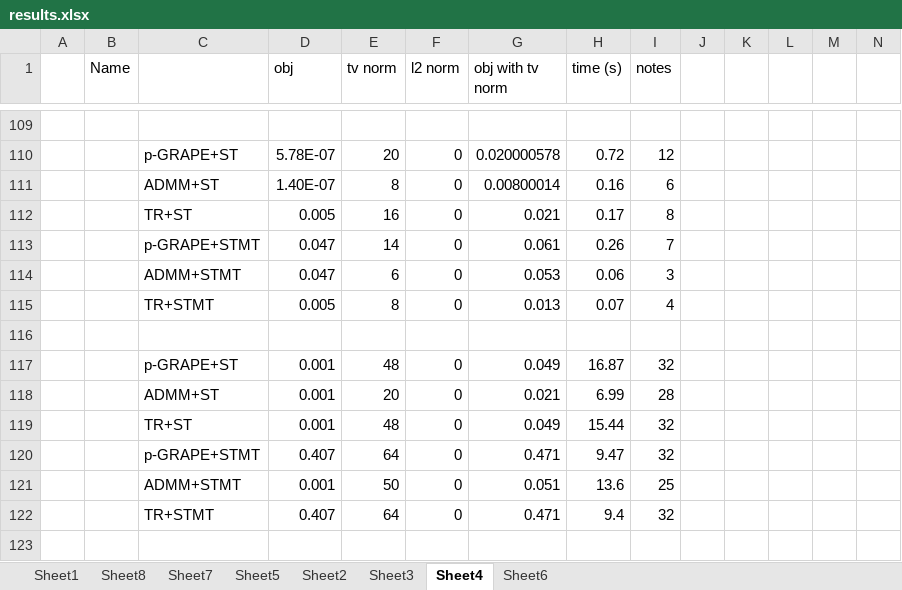
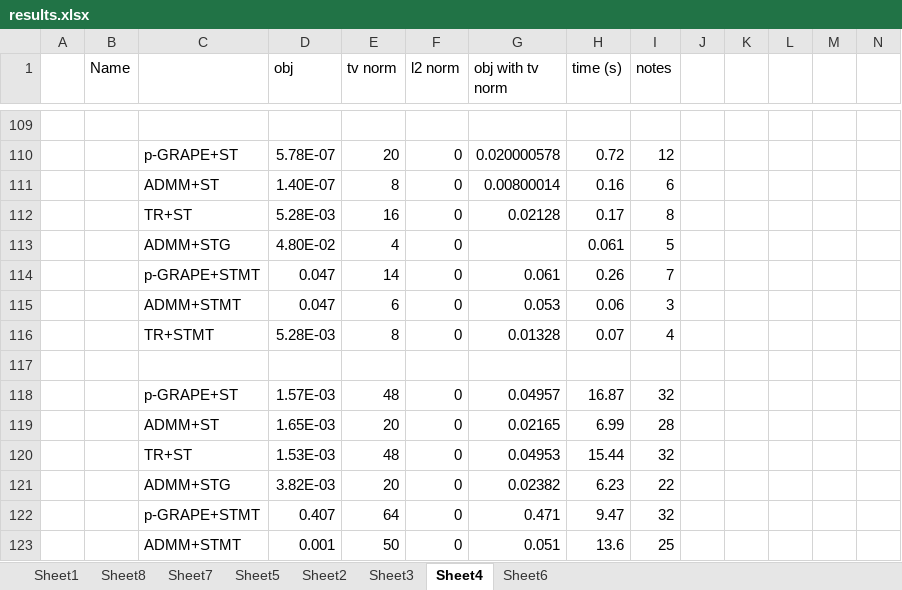
Before and after one commit to xinyufei/Quantum-Control-qutip, an Excel workbook: results.xlsx, sheet Sheet4, drawn as a sheet; only a part is shown, gaps mark what is left out; the shorter side is filled out with more unchanged rows; values as stored, in another font and other column widths than the file's, no borders; addresses are those after the commit; the diff names each change by its address in the sheet, - before the commit and + after, or states it on an @@ line.

```diff
--- a/results.xlsx (sheet Sheet4)
+++ b/results.xlsx (sheet Sheet4)
-D112 (obj): 0.005
+D112 (obj): 5.28E-03
-G112 (obj with tv norm): 0.021
+G112 (obj with tv norm): 0.02128
+row 113:  |  | ADMM+STG | 4.80E-02 | 4 | 0 |  | 0.061 | 5
-D116 (obj): 0.005
+D116 (obj): 5.28E-03
-G116 (obj with tv norm): 0.013
+G116 (obj with tv norm): 0.01328
-D118 (obj): 0.001
+D118 (obj): 1.57E-03
-G118 (obj with tv norm): 0.049
+G118 (obj with tv norm): 0.04957
-D119 (obj): 0.001
+D119 (obj): 1.65E-03
-G119 (obj with tv norm): 0.021
+G119 (obj with tv norm): 0.02165
-D120 (obj): 0.001
+D120 (obj): 1.53E-03
-G120 (obj with tv norm): 0.049
+G120 (obj with tv norm): 0.04953
+row 121:  |  | ADMM+STG | 3.82E-03 | 20 | 0 | 0.02382 | 6.23 | 22
```
Also changed, not shown: sheet Sheet8, sheet Sheet1, formulas that keep their value, 8 other files.
